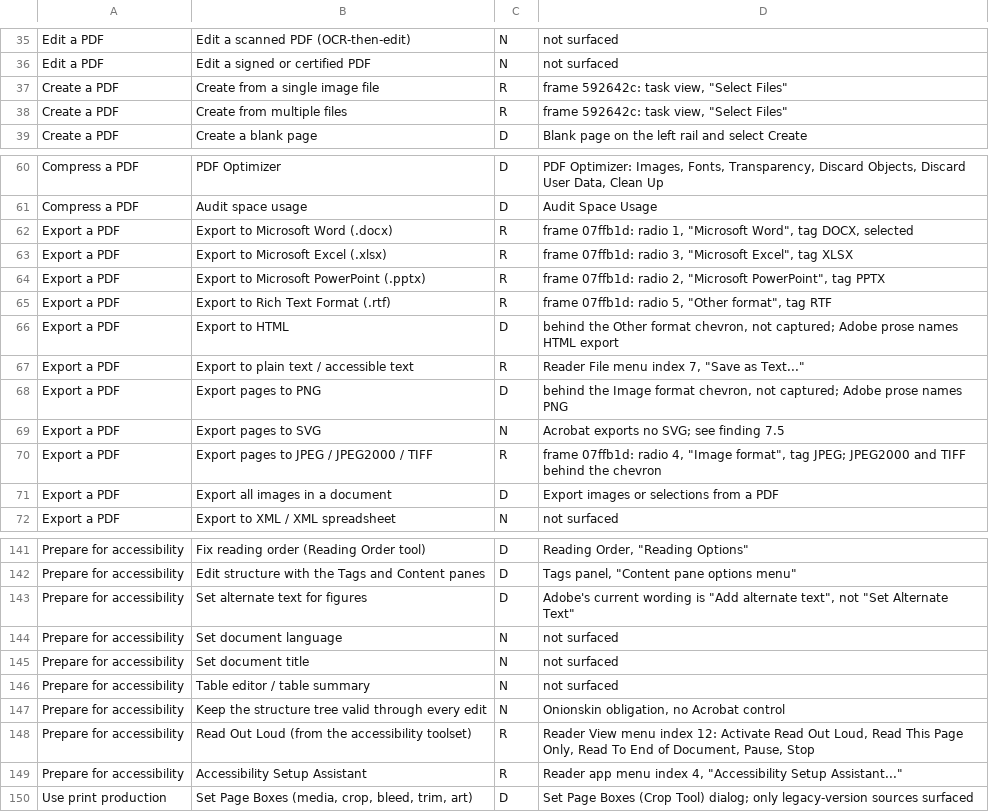
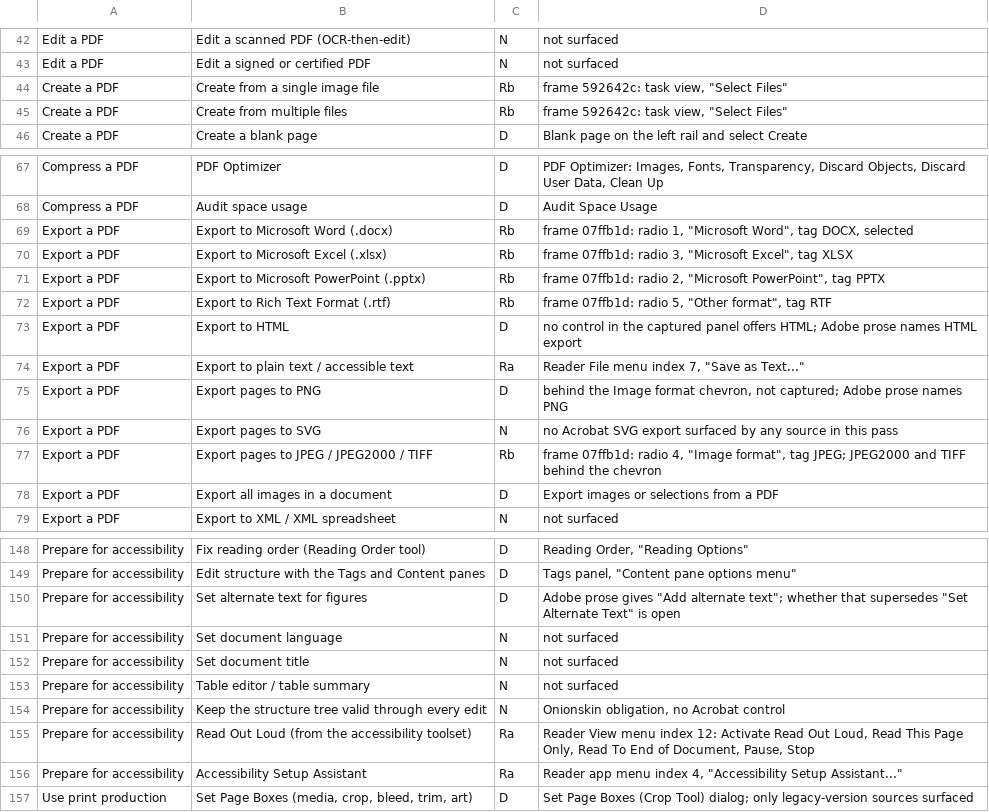
Before and after one commit to LeanerCloud/onionskin, a TSV file: docs/evidence/pro-surface-coverage.tsv, drawn as a sheet; only a part is shown, gaps mark what is left out; the diff covers the shown part only.

Commit message:
docs(evidence): split the reachable bucket into captured and query-only verdicts

```diff
--- a/docs/evidence/pro-surface-coverage.tsv
+++ b/docs/evidence/pro-surface-coverage.tsv
@@ -36,4 +43,4 @@ Edit a PDF	Edit a scanned PDF (OCR-then-edit)	N	not surfaced
 Edit a PDF	Edit a signed or certified PDF	N	not surfaced
-Create a PDF	Create from a single image file	R	frame 592642c: task view, "Select Files"
-Create a PDF	Create from multiple files	R	frame 592642c: task view, "Select Files"
+Create a PDF	Create from a single image file	Rb	frame 592642c: task view, "Select Files"
+Create a PDF	Create from multiple files	Rb	frame 592642c: task view, "Select Files"
 Create a PDF	Create a blank page	D	"Blank page on the left rail and select Create"
@@ -61,11 +68,11 @@ Compress a PDF	PDF Optimizer	D	"PDF Optimizer": Images, Fonts, Transparency, Dis
 Compress a PDF	Audit space usage	D	"Audit Space Usage"
-Export a PDF	Export to Microsoft Word (.docx)	R	frame 07ffb1d: radio 1, "Microsoft Word", tag DOCX, selected
-Export a PDF	Export to Microsoft Excel (.xlsx)	R	frame 07ffb1d: radio 3, "Microsoft Excel", tag XLSX
-Export a PDF	Export to Microsoft PowerPoint (.pptx)	R	frame 07ffb1d: radio 2, "Microsoft PowerPoint", tag PPTX
-Export a PDF	Export to Rich Text Format (.rtf)	R	frame 07ffb1d: radio 5, "Other format", tag RTF
-Export a PDF	Export to HTML	D	behind the Other format chevron, not captured; Adobe prose names HTML export
-Export a PDF	Export to plain text / accessible text	R	Reader File menu index 7, "Save as Text..."
+Export a PDF	Export to Microsoft Word (.docx)	Rb	frame 07ffb1d: radio 1, "Microsoft Word", tag DOCX, selected
+Export a PDF	Export to Microsoft Excel (.xlsx)	Rb	frame 07ffb1d: radio 3, "Microsoft Excel", tag XLSX
+Export a PDF	Export to Microsoft PowerPoint (.pptx)	Rb	frame 07ffb1d: radio 2, "Microsoft PowerPoint", tag PPTX
+Export a PDF	Export to Rich Text Format (.rtf)	Rb	frame 07ffb1d: radio 5, "Other format", tag RTF
+Export a PDF	Export to HTML	D	no control in the captured panel offers HTML; Adobe prose names HTML export
+Export a PDF	Export to plain text / accessible text	Ra	Reader File menu index 7, "Save as Text..."
 Export a PDF	Export pages to PNG	D	behind the Image format chevron, not captured; Adobe prose names PNG
-Export a PDF	Export pages to SVG	N	Acrobat exports no SVG; see finding 7.5
-Export a PDF	Export pages to JPEG / JPEG2000 / TIFF	R	frame 07ffb1d: radio 4, "Image format", tag JPEG; JPEG2000 and TIFF behind the chevron
+Export a PDF	Export pages to SVG	N	no Acrobat SVG export surfaced by any source in this pass
+Export a PDF	Export pages to JPEG / JPEG2000 / TIFF	Rb	frame 07ffb1d: radio 4, "Image format", tag JPEG; JPEG2000 and TIFF behind the chevron
 Export a PDF	Export all images in a document	D	"Export images or selections from a PDF"
@@ -142,3 +149,3 @@ Prepare for accessibility	Fix reading order (Reading Order tool)	D	"Reading Orde
 Prepare for accessibility	Edit structure with the Tags and Content panes	D	"Tags panel", "Content pane options menu"
-Prepare for accessibility	Set alternate text for figures	D	Adobe's current wording is "Add alternate text", not "Set Alternate Text"
+Prepare for accessibility	Set alternate text for figures	D	Adobe prose gives "Add alternate text"; whether that supersedes "Set Alternate Text" is open
 Prepare for accessibility	Set document language	N	not surfaced
@@ -147,4 +154,4 @@ Prepare for accessibility	Table editor / table summary	N	not surfaced
 Prepare for accessibility	Keep the structure tree valid through every edit	N	Onionskin obligation, no Acrobat control
-Prepare for accessibility	Read Out Loud (from the accessibility toolset)	R	Reader View menu index 12: Activate Read Out Loud, Read This Page Only, Read To End of Document, Pause, Stop
-Prepare for accessibility	Accessibility Setup Assistant	R	Reader app menu index 4, "Accessibility Setup Assistant..."
+Prepare for accessibility	Read Out Loud (from the accessibility toolset)	Ra	Reader View menu index 12: Activate Read Out Loud, Read This Page Only, Read To End of Document, Pause, Stop
+Prepare for accessibility	Accessibility Setup Assistant	Ra	Reader app menu index 4, "Accessibility Setup Assistant..."
 Use print production	Set Page Boxes (media, crop, bleed, trim, art)	D	"Set Page Boxes (Crop Tool) dialog"; only legacy-version sources surfaced
```
Also changed, not shown: 7 added rows and 15 edited cells elsewhere in this file, 1 other file.
